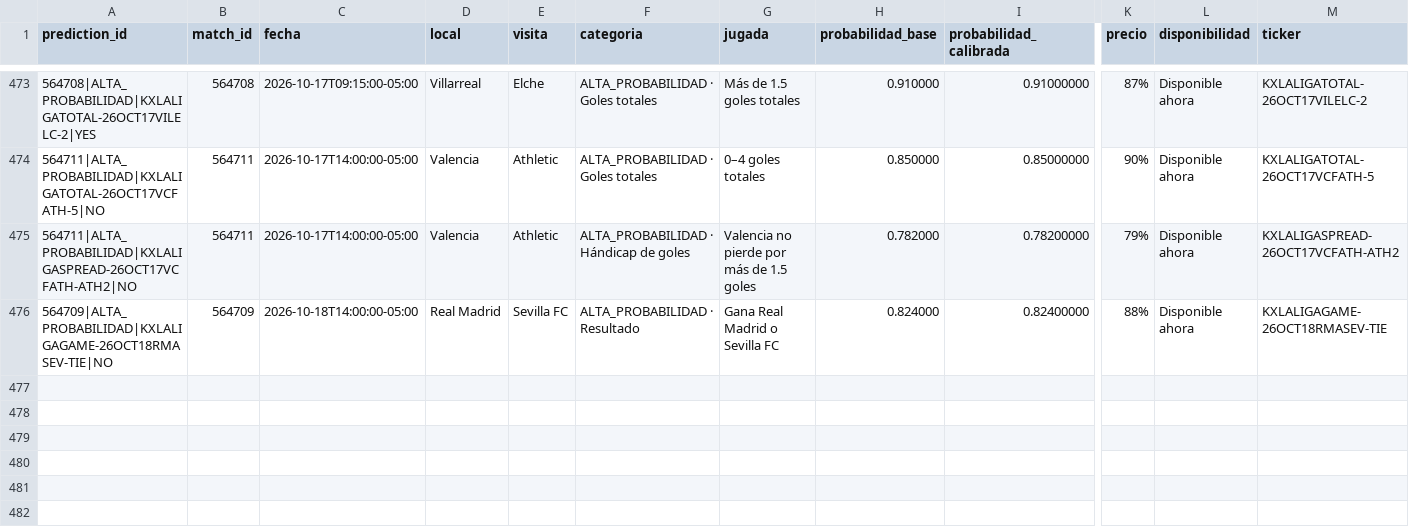
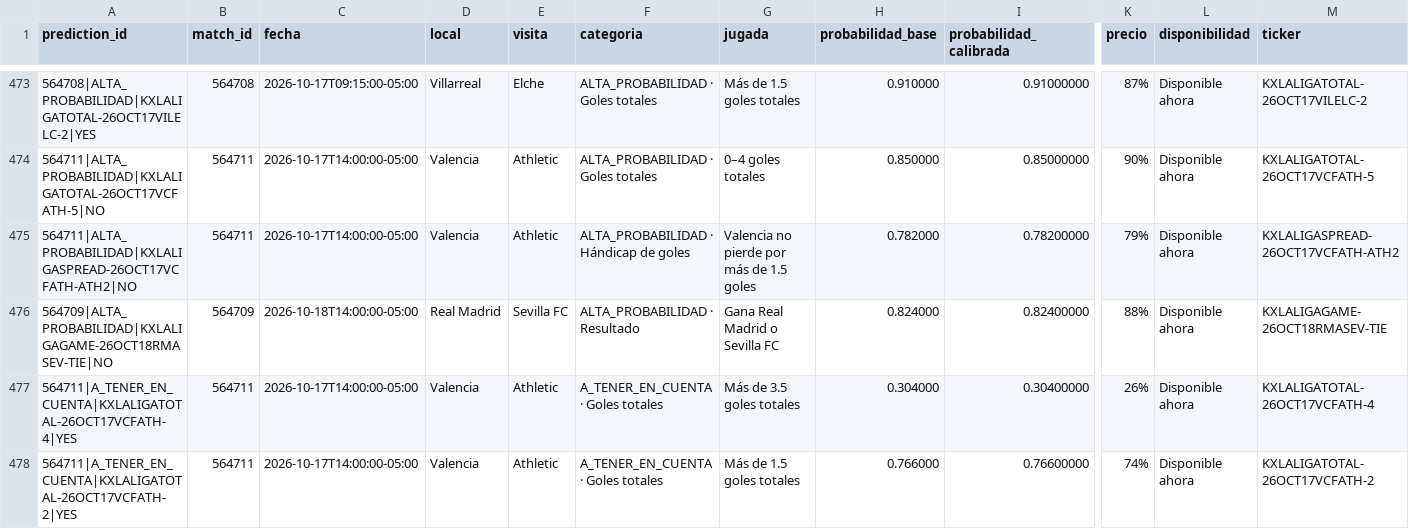
Before and after one commit to fall2606/predicciones, a CSV file: predicciones_laliga.csv, drawn as a sheet; only a part is shown, gaps mark what is left out; rows hold the shown columns only; the diff names each change by its address in the sheet, - before the commit and + after, or states it on an @@ line.

Commit message:
Actualizar predicciones y liquidaciones oficiales

```diff
--- a/predicciones_laliga.csv
+++ b/predicciones_laliga.csv
+row 477: 564711|A_TENER_EN_CUENTA|KXLALIGATOTAL-26OCT17VCFATH-4|YES | 564711 | 2026-10-17T14:00:00-05:00 | Valencia | Athletic | A_TENER_EN_CUENTA · Goles totales | Más de 3.5 goles totales | 0.304000 | 0.30400000 | 26% | Disponible ahora | KXLALIGATOTAL-26OCT17VCFATH-4
+row 478: 564711|A_TENER_EN_CUENTA|KXLALIGATOTAL-26OCT17VCFATH-2|YES | 564711 | 2026-10-17T14:00:00-05:00 | Valencia | Athletic | A_TENER_EN_CUENTA · Goles totales | Más de 1.5 goles totales | 0.766000 | 0.76600000 | 74% | Disponible ahora | KXLALIGATOTAL-26OCT17VCFATH-2
```
